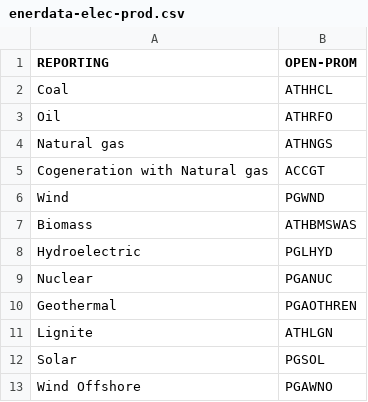
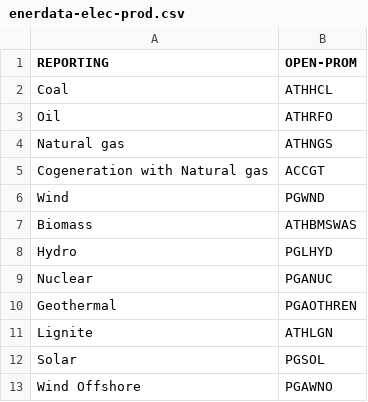
Before and after one commit to e3modelling/mrprom, a CSV file: inst/extdata/sectoral/enerdata-elec-prod.csv, drawn as a sheet.

```diff
--- a/inst/extdata/sectoral/enerdata-elec-prod.csv
+++ b/inst/extdata/sectoral/enerdata-elec-prod.csv
@@ -7,3 +7,3 @@ Wind,PGWND
 Biomass,ATHBMSWAS
-Hydroelectric,PGLHYD
+Hydro,PGLHYD
 Nuclear,PGANUC
```
Also changed, not shown: 2 other files.
